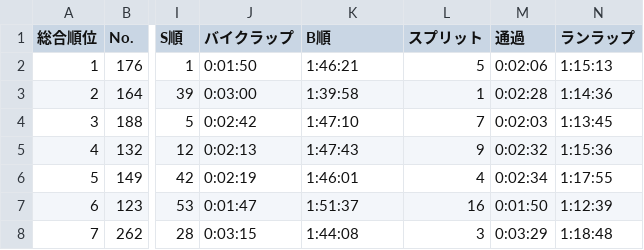
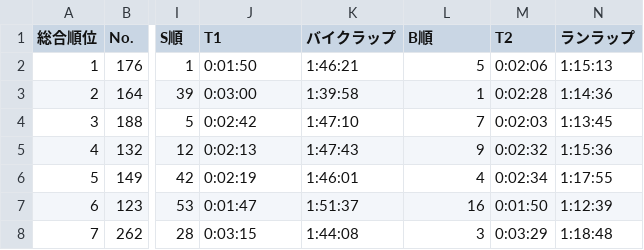
Before and after one commit to matsubo/triathlon-result-data, a TSV file: master/2025/biwako/result.tsv, drawn as a sheet; only a part is shown, gaps mark what is left out; the diff names each change by its address in the sheet, - before the commit and + after, or states it on an @@ line.

Commit message:
fixed header

```diff
--- a/master/2025/biwako/result.tsv
+++ b/master/2025/biwako/result.tsv
-J1: バイクラップ
+J1: T1
-K1: B順
+K1: バイクラップ
-L1: スプリット
+L1: B順
-M1: 通過
+M1: T2
```
